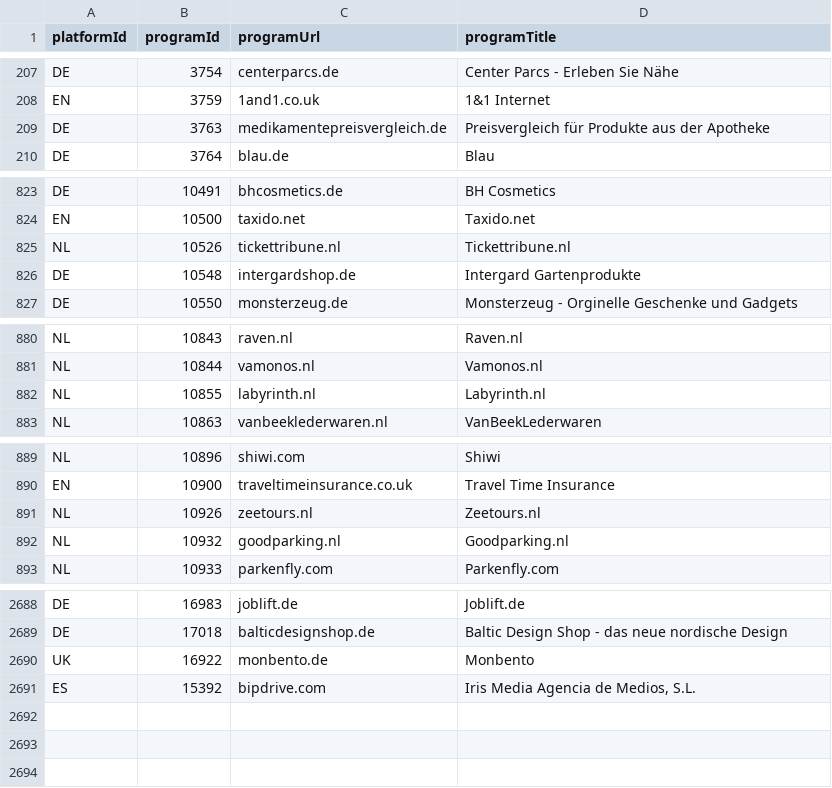
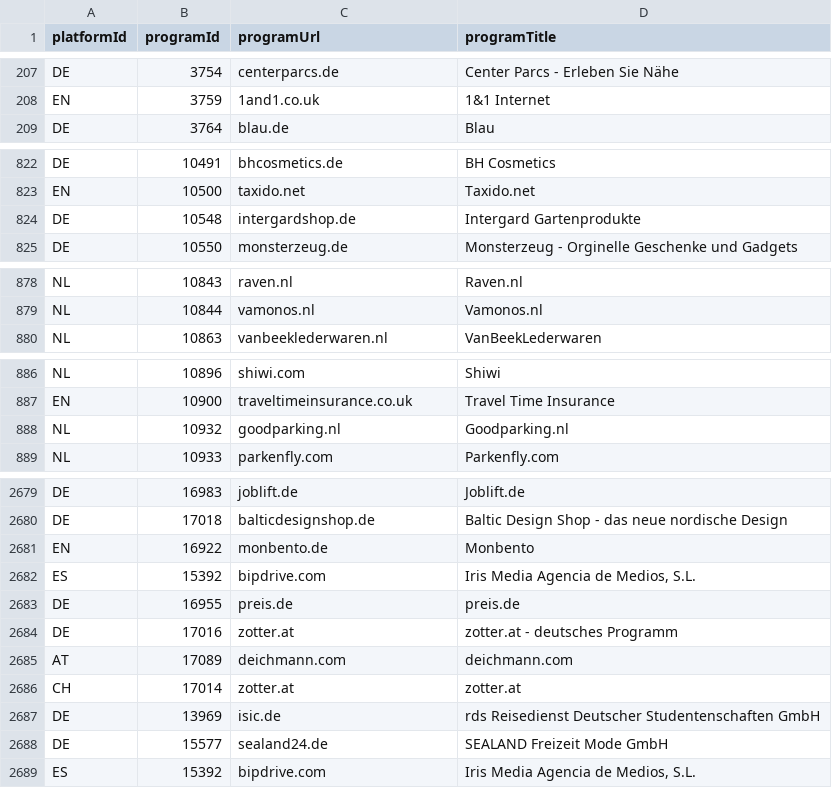
Before and after one commit to affilinet/browser-webextension-publisher, a CSV file: resources/programs.csv, drawn as a sheet; only a part is shown, gaps mark what is left out; the diff covers the shown part only.

Commit message:
update programs CSV
weekly update

```diff
--- a/resources/programs.csv
+++ b/resources/programs.csv
@@ -208,3 +208,2 @@ DE;3754;centerparcs.de;Center Parcs - Erleben Sie Nähe
 EN;3759;1and1.co.uk;1&1 Internet
-DE;3763;medikamentepreisvergleich.de;Preisvergleich für Produkte aus der Apotheke
 DE;3764;blau.de;Blau
@@ -824,3 +823,2 @@ DE;10491;bhcosmetics.de;BH Cosmetics
 EN;10500;taxido.net;Taxido.net
-NL;10526;tickettribune.nl;Tickettribune.nl
 DE;10548;intergardshop.de;Intergard Gartenprodukte
@@ -881,3 +879,2 @@ NL;10843;raven.nl;Raven.nl
 NL;10844;vamonos.nl;Vamonos.nl
-NL;10855;labyrinth.nl;Labyrinth.nl
 NL;10863;vanbeeklederwaren.nl;VanBeekLederwaren
@@ -890,3 +887,2 @@ NL;10896;shiwi.com;Shiwi
 EN;10900;traveltimeinsurance.co.uk;Travel Time Insurance
-NL;10926;zeetours.nl;Zeetours.nl
 NL;10932;goodparking.nl;Goodparking.nl
@@ -2689,3 +2680,10 @@ DE;16983;joblift.de;Joblift.de
 DE;17018;balticdesignshop.de;Baltic Design Shop - das neue nordische Design
-UK;16922;monbento.de;Monbento
+EN;16922;monbento.de;Monbento
+ES;15392;bipdrive.com;Iris Media Agencia de Medios, S.L.
+DE;16955;preis.de;preis.de
+DE;17016;zotter.at;zotter.at - deutsches Programm
+AT;17089;deichmann.com;deichmann.com
+CH;17014;zotter.at;zotter.at
+DE;13969;isic.de;rds Reisedienst Deutscher Studentenschaften GmbH
+DE;15577;sealand24.de;SEALAND Freizeit Mode GmbH
 ES;15392;bipdrive.com;Iris Media Agencia de Medios, S.L.
```
Also changed, not shown: 5 removed rows elsewhere in this file.
